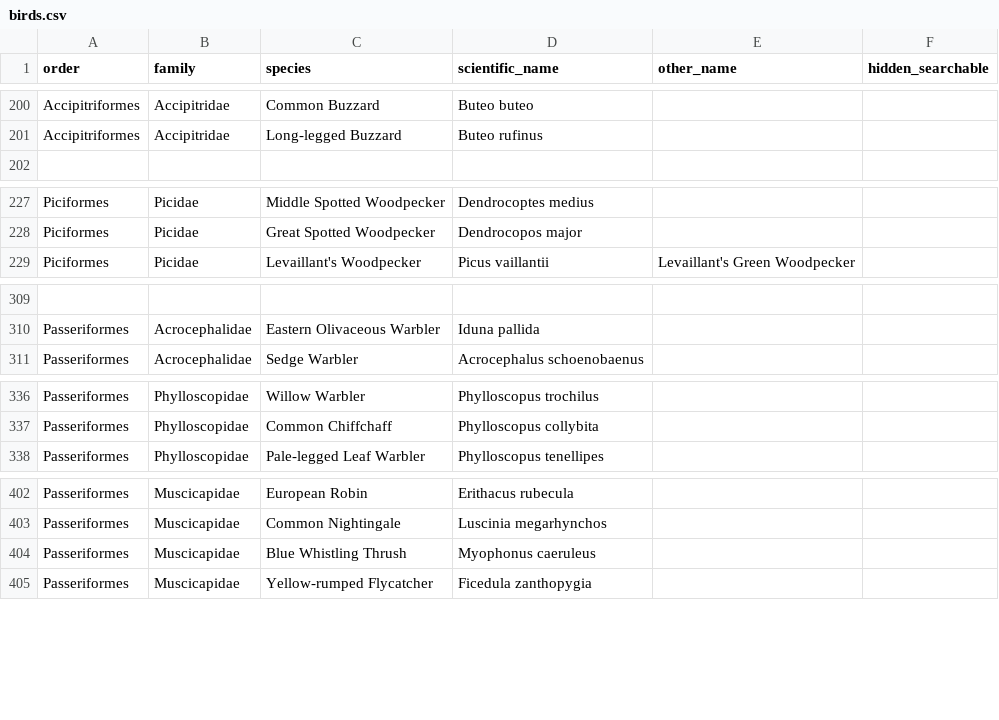
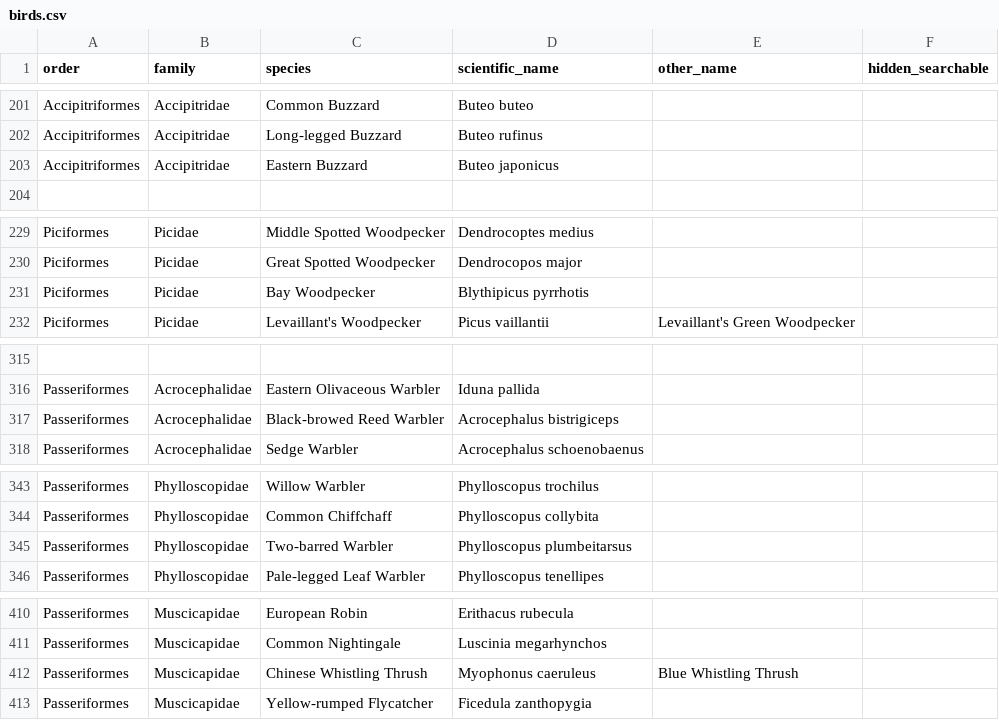
Before and after one commit to forgetmelot/forgetmelot.github.io, a CSV file: birds.csv, drawn as a sheet; only a part is shown, gaps mark what is left out; addresses are those after the commit; the diff covers the shown part only; the diff names each change by its address in the sheet, - before the commit and + after, or states it on an @@ line.

```diff
--- a/birds.csv
+++ b/birds.csv
+row 203: Accipitriformes | Accipitridae | Eastern Buzzard | Buteo japonicus
+row 231: Piciformes | Picidae | Bay Woodpecker | Blythipicus pyrrhotis
+row 317: Passeriformes | Acrocephalidae | Black-browed Reed Warbler | Acrocephalus bistrigiceps
+row 345: Passeriformes | Phylloscopidae | Two-barred Warbler | Phylloscopus plumbeitarsus
-C412 (species): Blue Whistling Thrush
+C412 (species): Chinese Whistling Thrush
-E412 (other_name): (empty)
+E412 (other_name): Blue Whistling Thrush
```
Also changed, not shown: 5 added rows, 1 removed row, 1 moved row and 1 edited cell elsewhere in this file, 29 other files.
